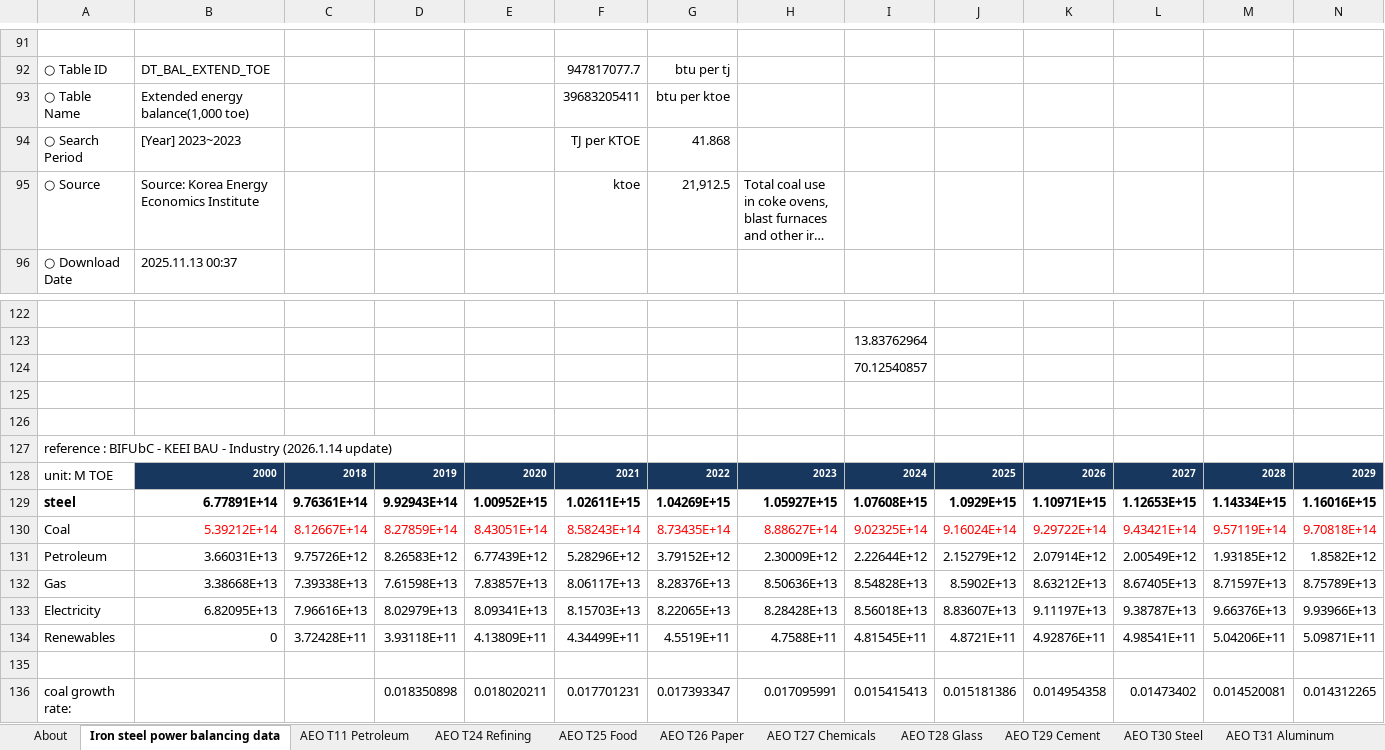
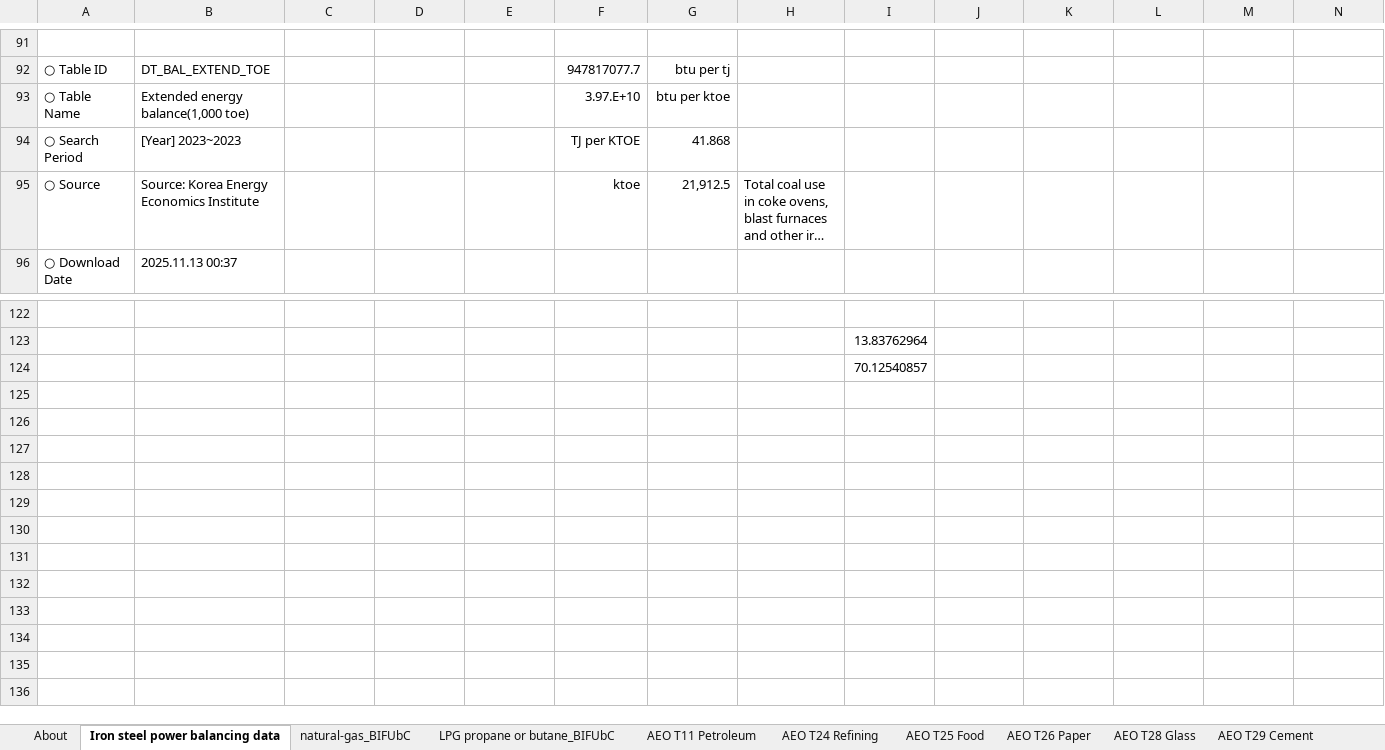
Before and after one commit to EnergyInnovation/eps-southkorea, an Excel workbook: InputData/indst/BPoIFUfE/BAU Proportion of Industrial Fuel Used for Energy.xlsx, sheet Iron steel power balancing data, drawn as a sheet; only a part is shown, gaps mark what is left out; long unchanged cells end in …; values as stored, in another font and other column widths than the file's, no borders; rows hold the shown columns only; the diff names each change by its address in the sheet, - before the commit and + after, or states it on an @@ line.

Commit message:
Industry updates; including CHP updates

```diff
--- a/InputData/indst/BPoIFUfE/BAU Proportion of Industrial Fuel Used for Energy.xlsx (sheet Iron steel power balancing data)
+++ b/InputData/indst/BPoIFUfE/BAU Proportion of Industrial Fuel Used for Energy.xlsx (sheet Iron steel power balancing data)
-sheet tab: AEO T27 Chemicals
+sheet tab: natural-gas_BIFUbC
+sheet tab: LPG propane or butane_BIFUbC
-F93: 39683205411
+F93: 3.97.E+10
-row 125: (empty)
-row 126: (empty)
-row 127: reference : BIFUbC - KEEI BAU - Industry (2026.1.14 update)
-row 128: unit: M TOE | 2000 | 2018 | 2019 | 2020 | 2021 | 2022 | 2023 | 2024 | 2025 | 2026 | 2027 | 2028 | 2029
-row 129: steel | 6.77891E+14 | 9.76361E+14 | 9.92943E+14 | 1.00952E+15 | 1.02611E+15 | 1.04269E+15 | 1.05927E+15 | 1.07608E+15 | 1.0929E+15 | 1.10971E+15 | 1.12653E+15 | 1.14334E+15 | 1.16016E+15
-row 130: Coal | 5.39212E+14 | 8.12667E+14 | 8.27859E+14 | 8.43051E+14 | 8.58243E+14 | 8.73435E+14 | 8.88627E+14 | 9.02325E+14 | 9.16024E+14 | 9.29722E+14 | 9.43421E+14 | 9.57119E+14 | 9.70818E+14
-row 131: Petroleum | 3.66031E+13 | 9.75726E+12 | 8.26583E+12 | 6.77439E+12 | 5.28296E+12 | 3.79152E+12 | 2.30009E+12 | 2.22644E+12 | 2.15279E+12 | 2.07914E+12 | 2.00549E+12 | 1.93185E+12 | 1.8582E+12
-row 132: Gas | 3.38668E+13 | 7.39338E+13 | 7.61598E+13 | 7.83857E+13 | 8.06117E+13 | 8.28376E+13 | 8.50636E+13 | 8.54828E+13 | 8.5902E+13 | 8.63212E+13 | 8.67405E+13 | 8.71597E+13 | 8.75789E+13
-row 133: Electricity | 6.82095E+13 | 7.96616E+13 | 8.02979E+13 | 8.09341E+13 | 8.15703E+13 | 8.22065E+13 | 8.28428E+13 | 8.56018E+13 | 8.83607E+13 | 9.11197E+13 | 9.38787E+13 | 9.66376E+13 | 9.93966E+13
-row 134: Renewables | 0 | 3.72428E+11 | 3.93118E+11 | 4.13809E+11 | 4.34499E+11 | 4.5519E+11 | 4.7588E+11 | 4.81545E+11 | 4.8721E+11 | 4.92876E+11 | 4.98541E+11 | 5.04206E+11 | 5.09871E+11
-row 135: (empty)
-row 136: coal growth rate: |  |  | 0.018350898 | 0.018020211 | 0.017701231 | 0.017393347 | 0.017095991 | 0.015415413 | 0.015181386 | 0.014954358 | 0.01473402 | 0.014520081 | 0.014312265
```
Also changed, not shown: sheet BPoIFUfE-LPG-propane-or-butane, sheet BPoIFUfE-natural-gas, 10 other files.
